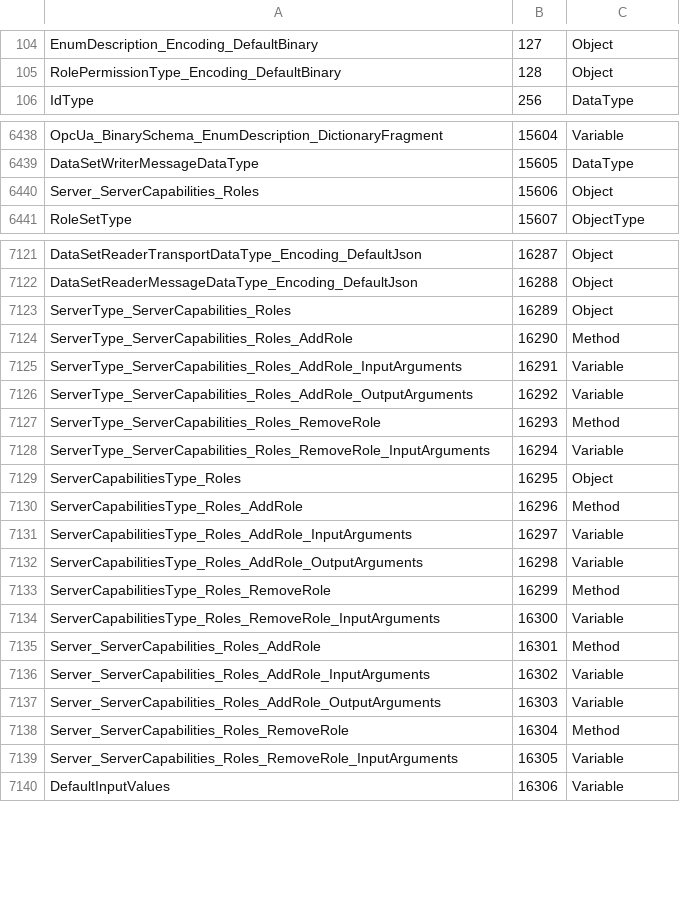
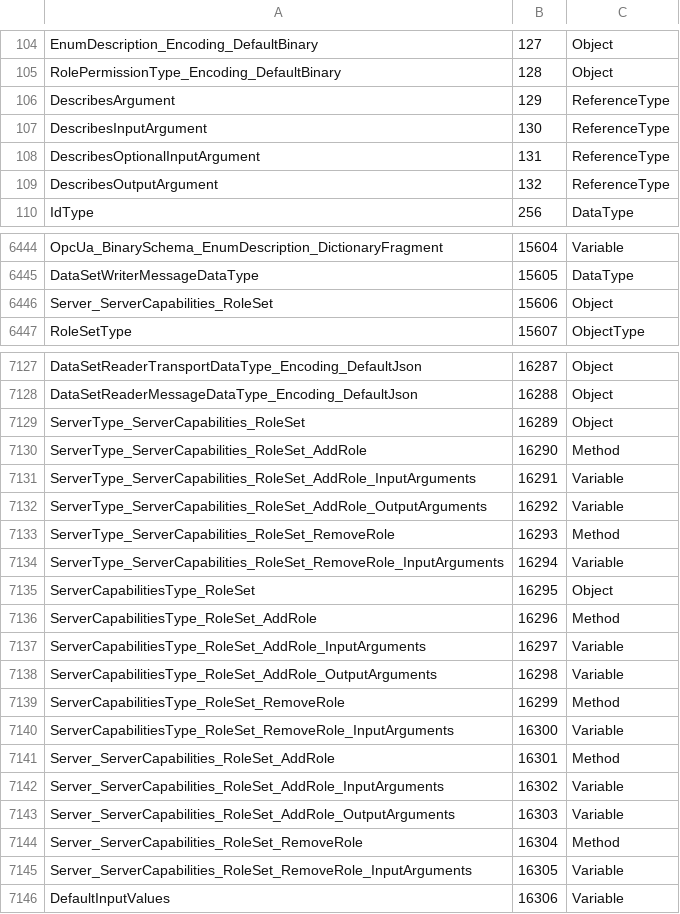
Before and after one commit to OPCFoundation/UA-Java-Legacy, a CSV file: codegen/src/main/resources/codegen_data/data/StandardTypes.csv, drawn as a sheet; only a part is shown, gaps mark what is left out; the diff covers the shown part only.

```diff
--- a/codegen/src/main/resources/codegen_data/data/StandardTypes.csv
+++ b/codegen/src/main/resources/codegen_data/data/StandardTypes.csv
@@ -105,2 +105,6 @@ EnumDescription_Encoding_DefaultBinary,127,Object
 RolePermissionType_Encoding_DefaultBinary,128,Object
+DescribesArgument,129,ReferenceType
+DescribesInputArgument,130,ReferenceType
+DescribesOptionalInputArgument,131,ReferenceType
+DescribesOutputArgument,132,ReferenceType
 IdType,256,DataType
@@ -6439,3 +6445,3 @@ OpcUa_BinarySchema_EnumDescription_DictionaryFragment,15604,Variable
 DataSetWriterMessageDataType,15605,DataType
-Server_ServerCapabilities_Roles,15606,Object
+Server_ServerCapabilities_RoleSet,15606,Object
 RoleSetType,15607,ObjectType
@@ -7122,19 +7128,19 @@ DataSetReaderTransportDataType_Encoding_DefaultJson,16287,Object
 DataSetReaderMessageDataType_Encoding_DefaultJson,16288,Object
-ServerType_ServerCapabilities_Roles,16289,Object
-ServerType_ServerCapabilities_Roles_AddRole,16290,Method
-ServerType_ServerCapabilities_Roles_AddRole_InputArguments,16291,Variable
-ServerType_ServerCapabilities_Roles_AddRole_OutputArguments,16292,Variable
-ServerType_ServerCapabilities_Roles_RemoveRole,16293,Method
-ServerType_ServerCapabilities_Roles_RemoveRole_InputArguments,16294,Variable
-ServerCapabilitiesType_Roles,16295,Object
-ServerCapabilitiesType_Roles_AddRole,16296,Method
-ServerCapabilitiesType_Roles_AddRole_InputArguments,16297,Variable
-ServerCapabilitiesType_Roles_AddRole_OutputArguments,16298,Variable
-ServerCapabilitiesType_Roles_RemoveRole,16299,Method
-ServerCapabilitiesType_Roles_RemoveRole_InputArguments,16300,Variable
-Server_ServerCapabilities_Roles_AddRole,16301,Method
-Server_ServerCapabilities_Roles_AddRole_InputArguments,16302,Variable
-Server_ServerCapabilities_Roles_AddRole_OutputArguments,16303,Variable
-Server_ServerCapabilities_Roles_RemoveRole,16304,Method
-Server_ServerCapabilities_Roles_RemoveRole_InputArguments,16305,Variable
+ServerType_ServerCapabilities_RoleSet,16289,Object
+ServerType_ServerCapabilities_RoleSet_AddRole,16290,Method
+ServerType_ServerCapabilities_RoleSet_AddRole_InputArguments,16291,Variable
+ServerType_ServerCapabilities_RoleSet_AddRole_OutputArguments,16292,Variable
+ServerType_ServerCapabilities_RoleSet_RemoveRole,16293,Method
+ServerType_ServerCapabilities_RoleSet_RemoveRole_InputArguments,16294,Variable
+ServerCapabilitiesType_RoleSet,16295,Object
+ServerCapabilitiesType_RoleSet_AddRole,16296,Method
+ServerCapabilitiesType_RoleSet_AddRole_InputArguments,16297,Variable
+ServerCapabilitiesType_RoleSet_AddRole_OutputArguments,16298,Variable
+ServerCapabilitiesType_RoleSet_RemoveRole,16299,Method
+ServerCapabilitiesType_RoleSet_RemoveRole_InputArguments,16300,Variable
+Server_ServerCapabilities_RoleSet_AddRole,16301,Method
+Server_ServerCapabilities_RoleSet_AddRole_InputArguments,16302,Variable
+Server_ServerCapabilities_RoleSet_AddRole_OutputArguments,16303,Variable
+Server_ServerCapabilities_RoleSet_RemoveRole,16304,Method
+Server_ServerCapabilities_RoleSet_RemoveRole_InputArguments,16305,Variable
 DefaultInputValues,16306,Variable
```
Also changed, not shown: 42 added rows elsewhere in this file, 2 other files.
